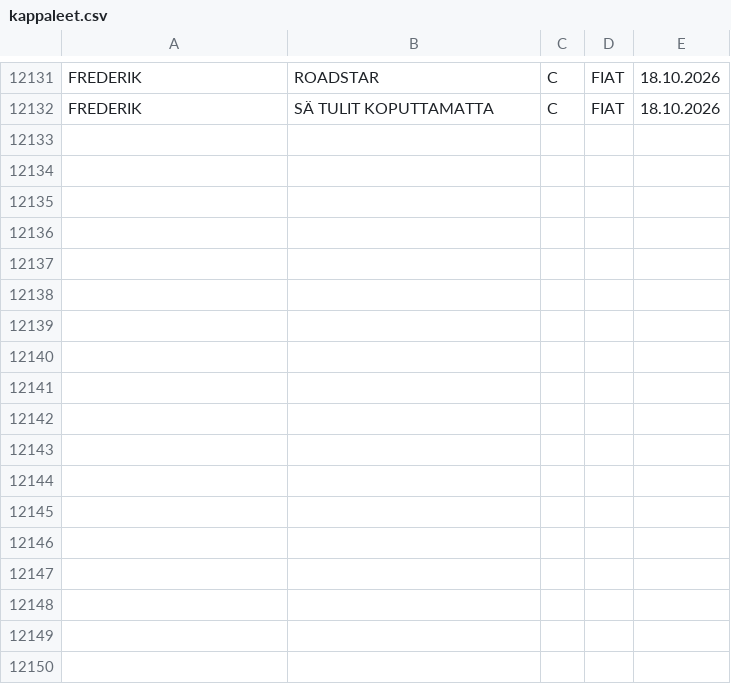
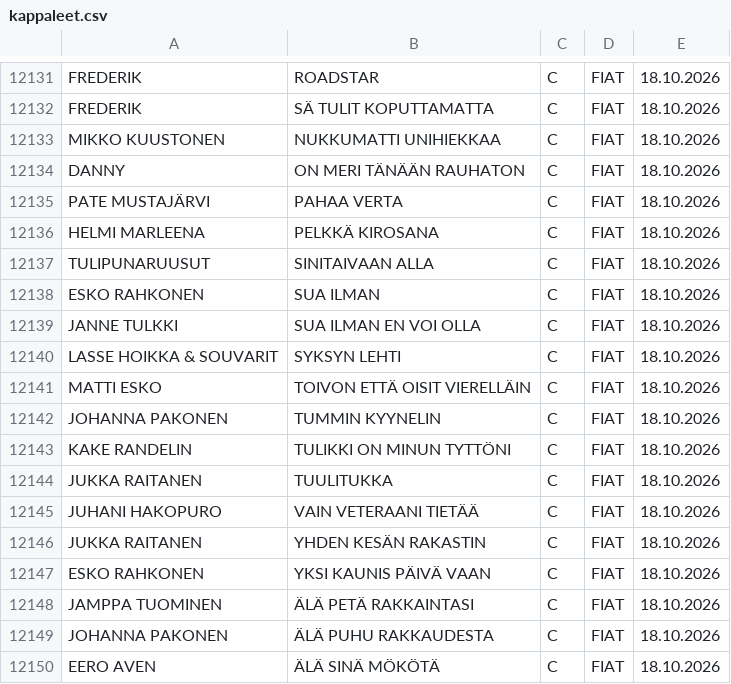
Before and after one commit to LamminHovi/Karaokelista, a CSV file: kappaleet.csv, drawn as a sheet; only a part is shown, gaps mark what is left out; the diff names each change by its address in the sheet, - before the commit and + after, or states it on an @@ line.

Commit message:
Paivitetty kappaleet.csv

```diff
--- a/kappaleet.csv
+++ b/kappaleet.csv
+row 12133: MIKKO KUUSTONEN | NUKKUMATTI UNIHIEKKAA | C | FIAT | 18.10.2026
+row 12134: DANNY | ON MERI TÄNÄÄN RAUHATON | C | FIAT | 18.10.2026
+row 12135: PATE MUSTAJÄRVI | PAHAA VERTA | C | FIAT | 18.10.2026
+row 12136: HELMI MARLEENA | PELKKÄ KIROSANA | C | FIAT | 18.10.2026
+row 12137: TULIPUNARUUSUT | SINITAIVAAN ALLA | C | FIAT | 18.10.2026
+row 12138: ESKO RAHKONEN | SUA ILMAN | C | FIAT | 18.10.2026
+row 12139: JANNE TULKKI | SUA ILMAN EN VOI OLLA | C | FIAT | 18.10.2026
+row 12140: LASSE HOIKKA & SOUVARIT | SYKSYN LEHTI | C | FIAT | 18.10.2026
+row 12141: MATTI ESKO | TOIVON ETTÄ OISIT VIERELLÄIN | C | FIAT | 18.10.2026
+row 12142: JOHANNA PAKONEN | TUMMIN KYYNELIN | C | FIAT | 18.10.2026
+row 12143: KAKE RANDELIN | TULIKKI ON MINUN TYTTÖNI | C | FIAT | 18.10.2026
+row 12144: JUKKA RAITANEN | TUULITUKKA | C | FIAT | 18.10.2026
+row 12145: JUHANI HAKOPURO | VAIN VETERAANI TIETÄÄ | C | FIAT | 18.10.2026
+row 12146: JUKKA RAITANEN | YHDEN KESÄN RAKASTIN | C | FIAT | 18.10.2026
+row 12147: ESKO RAHKONEN | YKSI KAUNIS PÄIVÄ VAAN | C | FIAT | 18.10.2026
+row 12148: JAMPPA TUOMINEN | ÄLÄ PETÄ RAKKAINTASI | C | FIAT | 18.10.2026
+row 12149: JOHANNA PAKONEN | ÄLÄ PUHU RAKKAUDESTA | C | FIAT | 18.10.2026
+row 12150: EERO AVEN | ÄLÄ SINÄ MÖKÖTÄ | C | FIAT | 18.10.2026
```
